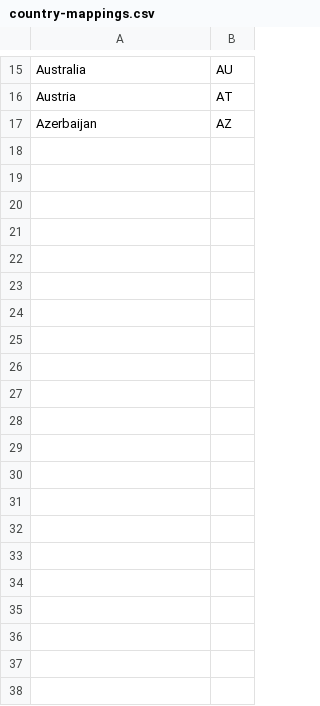
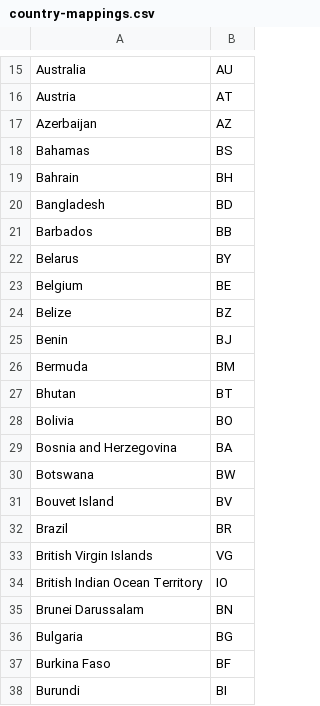
Before and after one commit to khubaib-careem/git-kata, a CSV file: country-mappings.csv, drawn as a sheet; only a part is shown, gaps mark what is left out.

Commit message:
Add countries starting from B

```diff
--- a/country-mappings.csv
+++ b/country-mappings.csv
@@ -17 +17,22 @@ Austria,AT
 Azerbaijan,AZ
+Bahamas,BS
+Bahrain,BH
+Bangladesh,BD
+Barbados,BB
+Belarus,BY
+Belgium,BE
+Belize,BZ
+Benin,BJ
+Bermuda,BM
+Bhutan,BT
+Bolivia,BO
+Bosnia and Herzegovina,BA
+Botswana,BW
+Bouvet Island,BV
+Brazil,BR
+British Virgin Islands,VG
+British Indian Ocean Territory,IO
+Brunei Darussalam,BN
+Bulgaria,BG
+Burkina Faso,BF
+Burundi,BI
```
